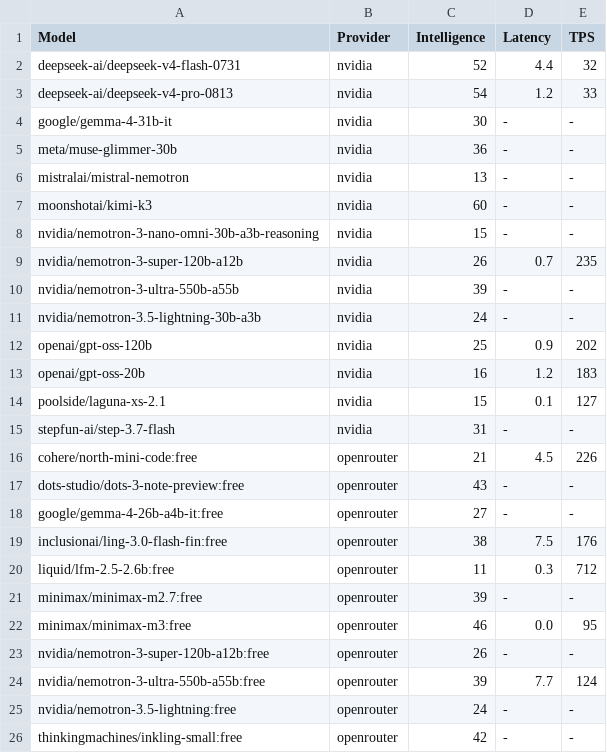
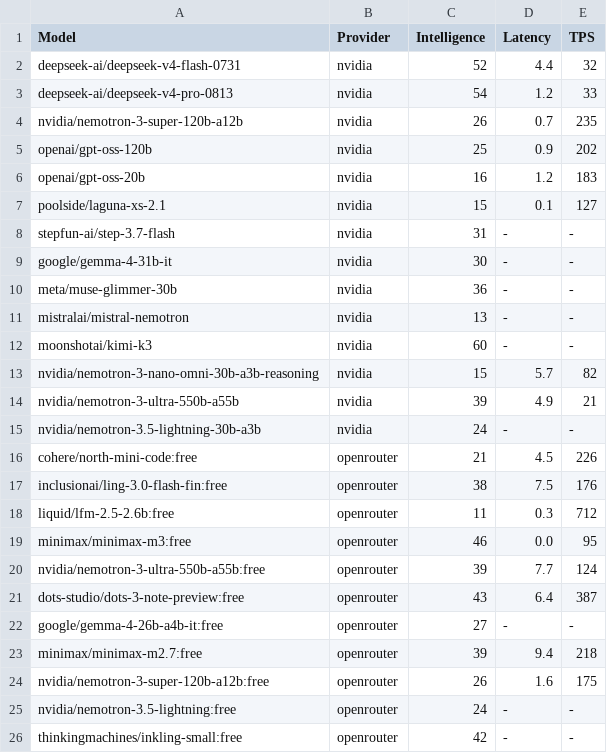
Before and after one commit to yookibooki/llm-benchmarks, a CSV file: data/tps.csv, drawn as a sheet; only a part is shown; the diff covers the shown part only.

```diff
--- a/data/tps.csv
+++ b/data/tps.csv
@@ -3,2 +3,7 @@ deepseek-ai/deepseek-v4-flash-0731,nvidia,52,4.4,32
 deepseek-ai/deepseek-v4-pro-0813,nvidia,54,1.2,33
+nvidia/nemotron-3-super-120b-a12b,nvidia,26,0.7,235
+openai/gpt-oss-120b,nvidia,25,0.9,202
+openai/gpt-oss-20b,nvidia,16,1.2,183
+poolside/laguna-xs-2.1,nvidia,15,0.1,127
+stepfun-ai/step-3.7-flash,nvidia,31,-,-
 google/gemma-4-31b-it,nvidia,30,-,-
@@ -7,19 +12,14 @@ mistralai/mistral-nemotron,nvidia,13,-,-
 moonshotai/kimi-k3,nvidia,60,-,-
-nvidia/nemotron-3-nano-omni-30b-a3b-reasoning,nvidia,15,-,-
-nvidia/nemotron-3-super-120b-a12b,nvidia,26,0.7,235
-nvidia/nemotron-3-ultra-550b-a55b,nvidia,39,-,-
+nvidia/nemotron-3-nano-omni-30b-a3b-reasoning,nvidia,15,5.7,82
+nvidia/nemotron-3-ultra-550b-a55b,nvidia,39,4.9,21
 nvidia/nemotron-3.5-lightning-30b-a3b,nvidia,24,-,-
-openai/gpt-oss-120b,nvidia,25,0.9,202
-openai/gpt-oss-20b,nvidia,16,1.2,183
-poolside/laguna-xs-2.1,nvidia,15,0.1,127
-stepfun-ai/step-3.7-flash,nvidia,31,-,-
 cohere/north-mini-code:free,openrouter,21,4.5,226
-dots-studio/dots-3-note-preview:free,openrouter,43,-,-
-google/gemma-4-26b-a4b-it:free,openrouter,27,-,-
 inclusionai/ling-3.0-flash-fin:free,openrouter,38,7.5,176
 liquid/lfm-2.5-2.6b:free,openrouter,11,0.3,712
-minimax/minimax-m2.7:free,openrouter,39,-,-
 minimax/minimax-m3:free,openrouter,46,0.0,95
-nvidia/nemotron-3-super-120b-a12b:free,openrouter,26,-,-
 nvidia/nemotron-3-ultra-550b-a55b:free,openrouter,39,7.7,124
+dots-studio/dots-3-note-preview:free,openrouter,43,6.4,387
+google/gemma-4-26b-a4b-it:free,openrouter,27,-,-
+minimax/minimax-m2.7:free,openrouter,39,9.4,218
+nvidia/nemotron-3-super-120b-a12b:free,openrouter,26,1.6,175
 nvidia/nemotron-3.5-lightning:free,openrouter,24,-,-
```
Also changed, not shown: 1 added row, 1 removed row and 5 moved rows elsewhere in this file, nous/data/tps.csv, nvidia/data/tps.csv, 4 other files.
